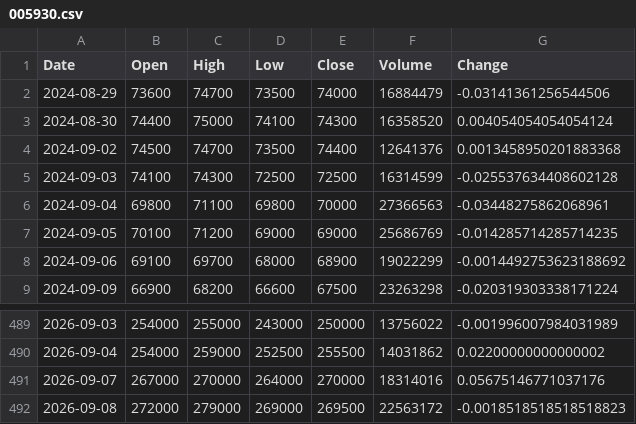
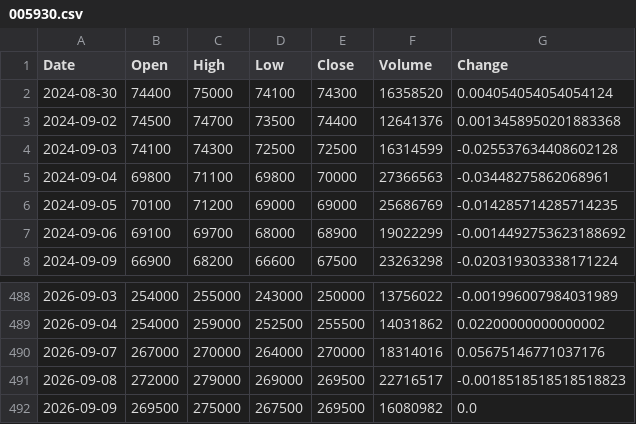
Before and after one commit to uavsky-sys/krx-data, a CSV file: data/history/005930.csv, drawn as a sheet; only a part is shown, gaps mark what is left out.

Commit message:
data: 2026-09-09 22:08 KST

```diff
--- a/data/history/005930.csv
+++ b/data/history/005930.csv
@@ -1,3 +1,2 @@
 Date,Open,High,Low,Close,Volume,Change
-2024-08-29,73600,74700,73500,74000,16884479,-0.03141361256544506
 2024-08-30,74400,75000,74100,74300,16358520,0.004054054054054124
@@ -491,2 +490,3 @@
 2026-09-07,267000,270000,264000,270000,18314016,0.05675146771037176
-2026-09-08,272000,279000,269000,269500,22563172,-0.0018518518518518823
+2026-09-08,272000,279000,269000,269500,22716517,-0.0018518518518518823
+2026-09-09,269500,275000,267500,269500,16080982,0.0
```
Also changed, not shown: data/history/000660.csv, data/history/082270.csv, 8 other files.
